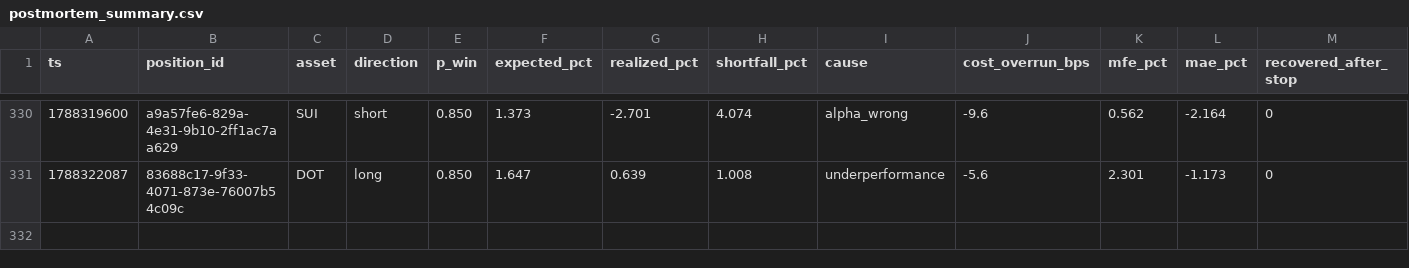
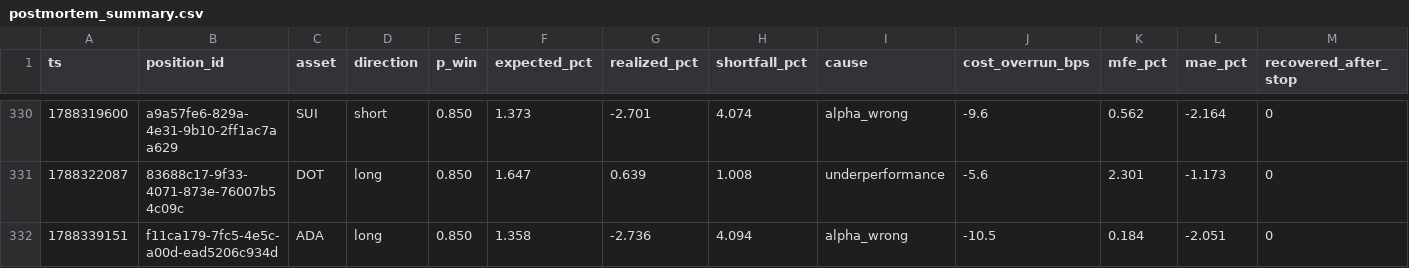
Before and after one commit to jrigoni35-gif/liquiditybot_ab, a CSV file: sessions/pc-live/postmortem_summary.csv, drawn as a sheet; only a part is shown, gaps mark what is left out; rows hold the shown columns only; the diff names each change by its address in the sheet, - before the commit and + after, or states it on an @@ line.

```diff
--- a/sessions/pc-live/postmortem_summary.csv
+++ b/sessions/pc-live/postmortem_summary.csv
+row 332: 1788339151 | f11ca179-7fc5-4e5c-a00d-ead5206c934d | ADA | long | 0.850 | 1.358 | -2.736 | 4.094 | alpha_wrong | -10.5 | 0.184 | -2.051 | 0
```
Also changed, not shown: sessions/pc-live/fills.csv, 7 other files.
